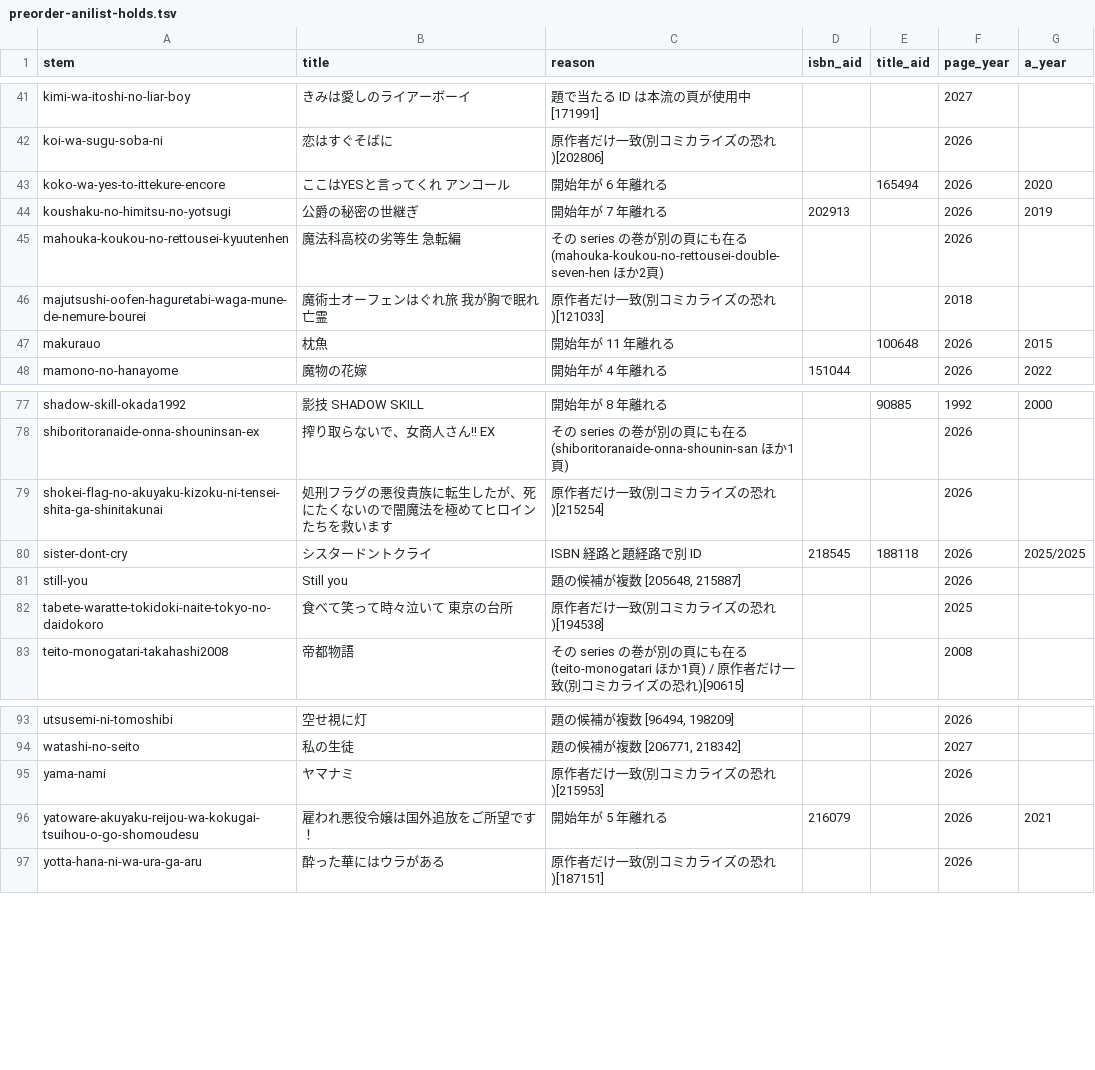
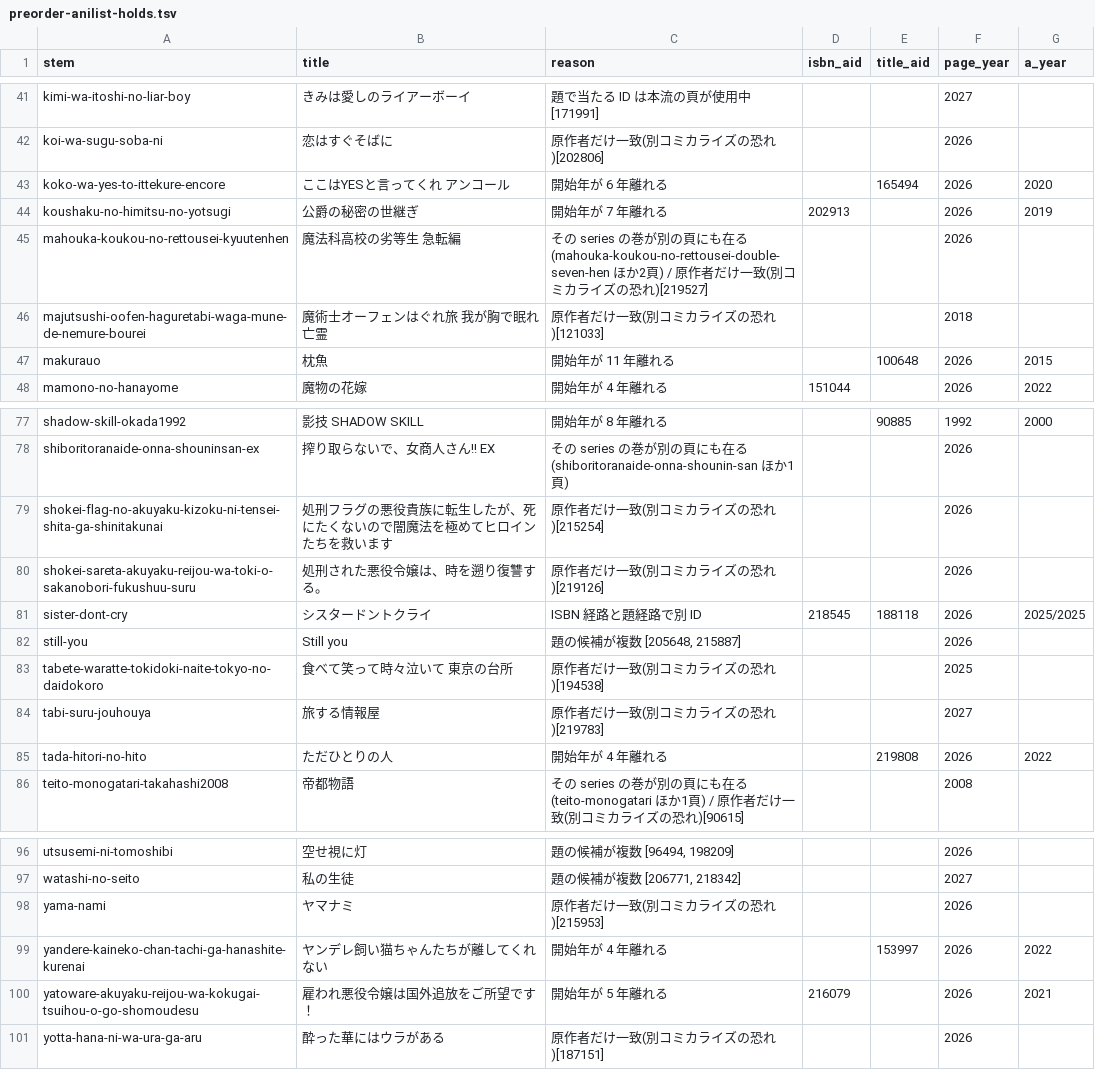
Before and after one commit to shuichi0725-cmyk/MANGAL, a TSV file: docs/production-diagnostics/preorder-anilist-holds.tsv, drawn as a sheet; only a part is shown, gaps mark what is left out.

```diff
--- a/docs/production-diagnostics/preorder-anilist-holds.tsv
+++ b/docs/production-diagnostics/preorder-anilist-holds.tsv
@@ -44,3 +44,3 @@ koko-wa-yes-to-ittekure-encore	ここはYESと言ってくれ アンコール
 koushaku-no-himitsu-no-yotsugi	公爵の秘密の世継ぎ	開始年が 7 年離れる	202913		2026	2019
-mahouka-koukou-no-rettousei-kyuutenhen	魔法科高校の劣等生 急転編	その series の巻が別の頁にも在る(mahouka-koukou-no-rettousei-double-seven-hen ほか2頁)			2026	
+mahouka-koukou-no-rettousei-kyuutenhen	魔法科高校の劣等生 急転編	その series の巻が別の頁にも在る(mahouka-koukou-no-rettousei-double-seven-hen ほか2頁) / 原作者だけ一致(別コミカライズの恐れ)[219527]			2026	
 majutsushi-oofen-haguretabi-waga-mune-de-nemure-bourei	魔術士オーフェンはぐれ旅 我が胸で眠れ亡霊	原作者だけ一致(別コミカライズの恐れ)[121033]			2018	
@@ -79,2 +79,3 @@ shiboritoranaide-onna-shouninsan-ex	搾り取らないで、女商人さん!! EX
 shokei-flag-no-akuyaku-kizoku-ni-tensei-shita-ga-shinitakunai	処刑フラグの悪役貴族に転生したが、死にたくないので闇魔法を極めてヒロインたちを救います	原作者だけ一致(別コミカライズの恐れ)[215254]			2026	
+shokei-sareta-akuyaku-reijou-wa-toki-o-sakanobori-fukushuu-suru	処刑された悪役令嬢は、時を遡り復讐する。	原作者だけ一致(別コミカライズの恐れ)[219126]			2026	
 sister-dont-cry	シスタードントクライ	ISBN 経路と題経路で別 ID	218545	188118	2026	2025/2025
@@ -82,2 +83,4 @@ still-you	Still you	題の候補が複数 [205648, 215887]			2026
 tabete-waratte-tokidoki-naite-tokyo-no-daidokoro	食べて笑って時々泣いて 東京の台所	原作者だけ一致(別コミカライズの恐れ)[194538]			2025	
+tabi-suru-jouhouya	旅する情報屋	原作者だけ一致(別コミカライズの恐れ)[219783]			2027	
+tada-hitori-no-hito	ただひとりの人	開始年が 4 年離れる		219808	2026	2022
 teito-monogatari-takahashi2008	帝都物語	その series の巻が別の頁にも在る(teito-monogatari ほか1頁) / 原作者だけ一致(別コミカライズの恐れ)[90615]			2008	
@@ -95,2 +98,3 @@ watashi-no-seito	私の生徒	題の候補が複数 [206771, 218342]			2027
 yama-nami	ヤマナミ	原作者だけ一致(別コミカライズの恐れ)[215953]			2026	
+yandere-kaineko-chan-tachi-ga-hanashite-kurenai	ヤンデレ飼い猫ちゃんたちが離してくれない	開始年が 4 年離れる		153997	2026	2022
 yatoware-akuyaku-reijou-wa-kokugai-tsuihou-o-go-shomoudesu	雇われ悪役令嬢は国外追放をご所望です！	開始年が 5 年離れる	216079		2026	2021
```
Also changed, not shown: docs/production-diagnostics/anime-season-holds.tsv, 1 other file.
